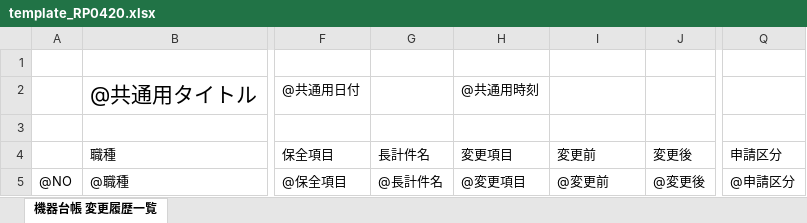
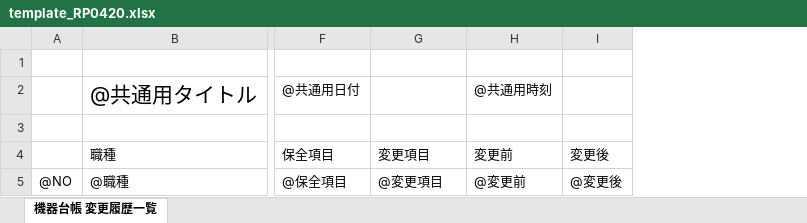
Before and after one commit to nishimoto-hh/TMQNEXT, an Excel workbook: TMQ6WebSolution/FrontEndSolution/CommonWebTemplate/Template/0/RP0420/1/template_RP0420.xlsx, sheet 機器台帳 変更履歴一覧, drawn as a sheet; only a part is shown, gaps mark what is left out; values as stored, in another font and other column widths than the file's, no borders; removed rows and columns are numbered as before the commit, all else as after; the diff names each change by its address in the sheet, - before the commit and + after, or states it on an @@ line.

```diff
--- a/TMQ6WebSolution/FrontEndSolution/CommonWebTemplate/Template/0/RP0420/1/template_RP0420.xlsx (sheet 機器台帳 変更履歴一覧)
+++ b/TMQ6WebSolution/FrontEndSolution/CommonWebTemplate/Template/0/RP0420/1/template_RP0420.xlsx (sheet 機器台帳 変更履歴一覧)
-column G (長計件名), row 5: @長計件名
-column Q (申請区分), row 5: @申請区分
-G2 (変更項目): @共通用時刻
+G2 (変更項目): (empty)
-H2 (変更前): (empty)
+H2 (変更前): @共通用時刻
```
Also changed, not shown: TMQ6WebSolution/FrontEndSolution/CommonWebTemplate/Template/0/RP0430/1/template_RP0430.xlsx, 2 other files.
